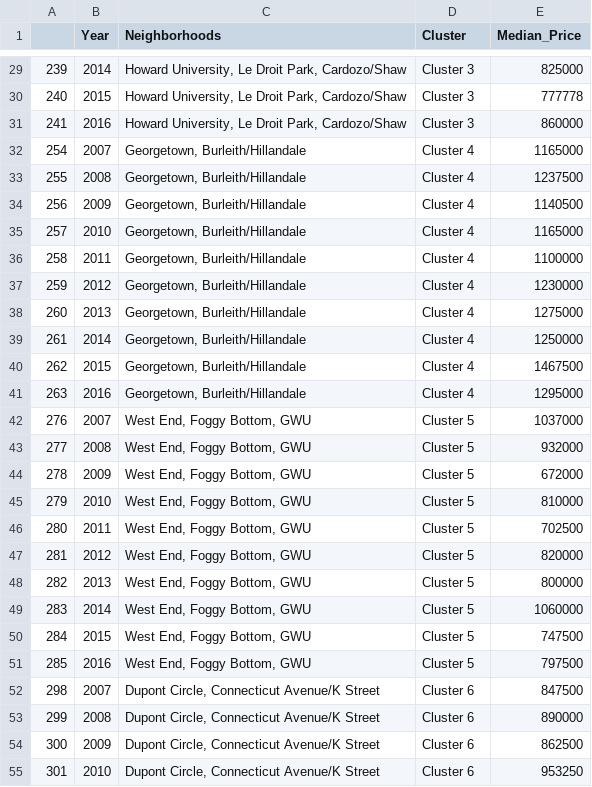
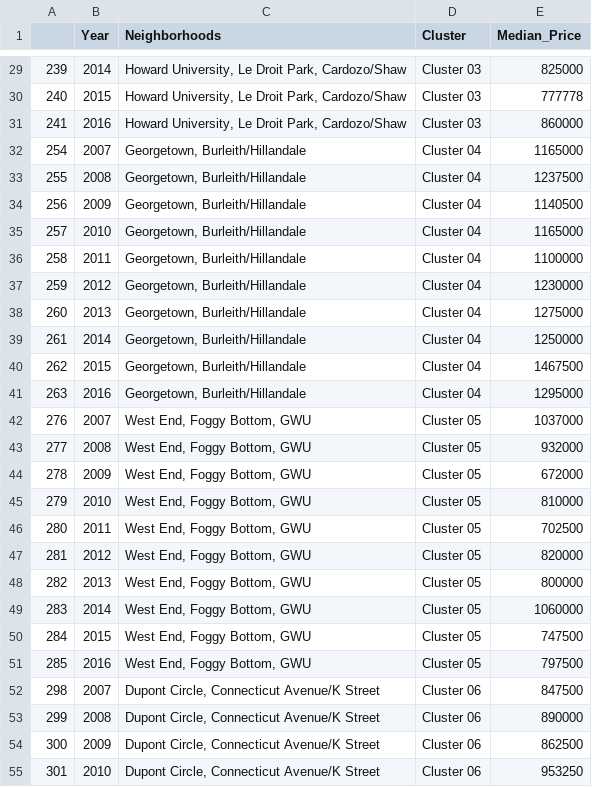
Before and after one commit to omarmheid/Team4Project-, a CSV file: Datasets/dc_housing_all_clean-2008-2016.csv, drawn as a sheet; only a part is shown, gaps mark what is left out; the diff covers the shown part only.

```diff
--- a/Datasets/dc_housing_all_clean-2008-2016.csv
+++ b/Datasets/dc_housing_all_clean-2008-2016.csv
@@ -29,27 +29,27 @@
-239,2014,"Howard University, Le Droit Park, Cardozo/Shaw",Cluster 3,825000
-240,2015,"Howard University, Le Droit Park, Cardozo/Shaw",Cluster 3,777778
-241,2016,"Howard University, Le Droit Park, Cardozo/Shaw",Cluster 3,860000
-254,2007,"Georgetown, Burleith/Hillandale",Cluster 4,1165000
-255,2008,"Georgetown, Burleith/Hillandale",Cluster 4,1237500
-256,2009,"Georgetown, Burleith/Hillandale",Cluster 4,1140500
-257,2010,"Georgetown, Burleith/Hillandale",Cluster 4,1165000
-258,2011,"Georgetown, Burleith/Hillandale",Cluster 4,1100000
-259,2012,"Georgetown, Burleith/Hillandale",Cluster 4,1230000
-260,2013,"Georgetown, Burleith/Hillandale",Cluster 4,1275000
-261,2014,"Georgetown, Burleith/Hillandale",Cluster 4,1250000
-262,2015,"Georgetown, Burleith/Hillandale",Cluster 4,1467500
-263,2016,"Georgetown, Burleith/Hillandale",Cluster 4,1295000
-276,2007,"West End, Foggy Bottom, GWU",Cluster 5,1037000
-277,2008,"West End, Foggy Bottom, GWU",Cluster 5,932000
-278,2009,"West End, Foggy Bottom, GWU",Cluster 5,672000
-279,2010,"West End, Foggy Bottom, GWU",Cluster 5,810000
-280,2011,"West End, Foggy Bottom, GWU",Cluster 5,702500
-281,2012,"West End, Foggy Bottom, GWU",Cluster 5,820000
-282,2013,"West End, Foggy Bottom, GWU",Cluster 5,800000
-283,2014,"West End, Foggy Bottom, GWU",Cluster 5,1060000
-284,2015,"West End, Foggy Bottom, GWU",Cluster 5,747500
-285,2016,"West End, Foggy Bottom, GWU",Cluster 5,797500
-298,2007,"Dupont Circle, Connecticut Avenue/K Street",Cluster 6,847500
-299,2008,"Dupont Circle, Connecticut Avenue/K Street",Cluster 6,890000
-300,2009,"Dupont Circle, Connecticut Avenue/K Street",Cluster 6,862500
-301,2010,"Dupont Circle, Connecticut Avenue/K Street",Cluster 6,953250
+239,2014,"Howard University, Le Droit Park, Cardozo/Shaw",Cluster 03,825000
+240,2015,"Howard University, Le Droit Park, Cardozo/Shaw",Cluster 03,777778
+241,2016,"Howard University, Le Droit Park, Cardozo/Shaw",Cluster 03,860000
+254,2007,"Georgetown, Burleith/Hillandale",Cluster 04,1165000
+255,2008,"Georgetown, Burleith/Hillandale",Cluster 04,1237500
+256,2009,"Georgetown, Burleith/Hillandale",Cluster 04,1140500
+257,2010,"Georgetown, Burleith/Hillandale",Cluster 04,1165000
+258,2011,"Georgetown, Burleith/Hillandale",Cluster 04,1100000
+259,2012,"Georgetown, Burleith/Hillandale",Cluster 04,1230000
+260,2013,"Georgetown, Burleith/Hillandale",Cluster 04,1275000
+261,2014,"Georgetown, Burleith/Hillandale",Cluster 04,1250000
+262,2015,"Georgetown, Burleith/Hillandale",Cluster 04,1467500
+263,2016,"Georgetown, Burleith/Hillandale",Cluster 04,1295000
+276,2007,"West End, Foggy Bottom, GWU",Cluster 05,1037000
+277,2008,"West End, Foggy Bottom, GWU",Cluster 05,932000
+278,2009,"West End, Foggy Bottom, GWU",Cluster 05,672000
+279,2010,"West End, Foggy Bottom, GWU",Cluster 05,810000
+280,2011,"West End, Foggy Bottom, GWU",Cluster 05,702500
+281,2012,"West End, Foggy Bottom, GWU",Cluster 05,820000
+282,2013,"West End, Foggy Bottom, GWU",Cluster 05,800000
+283,2014,"West End, Foggy Bottom, GWU",Cluster 05,1060000
+284,2015,"West End, Foggy Bottom, GWU",Cluster 05,747500
+285,2016,"West End, Foggy Bottom, GWU",Cluster 05,797500
+298,2007,"Dupont Circle, Connecticut Avenue/K Street",Cluster 06,847500
+299,2008,"Dupont Circle, Connecticut Avenue/K Street",Cluster 06,890000
+300,2009,"Dupont Circle, Connecticut Avenue/K Street",Cluster 06,862500
+301,2010,"Dupont Circle, Connecticut Avenue/K Street",Cluster 06,953250
```
Also changed, not shown: 62 edited cells elsewhere in this file, 2 other files.
